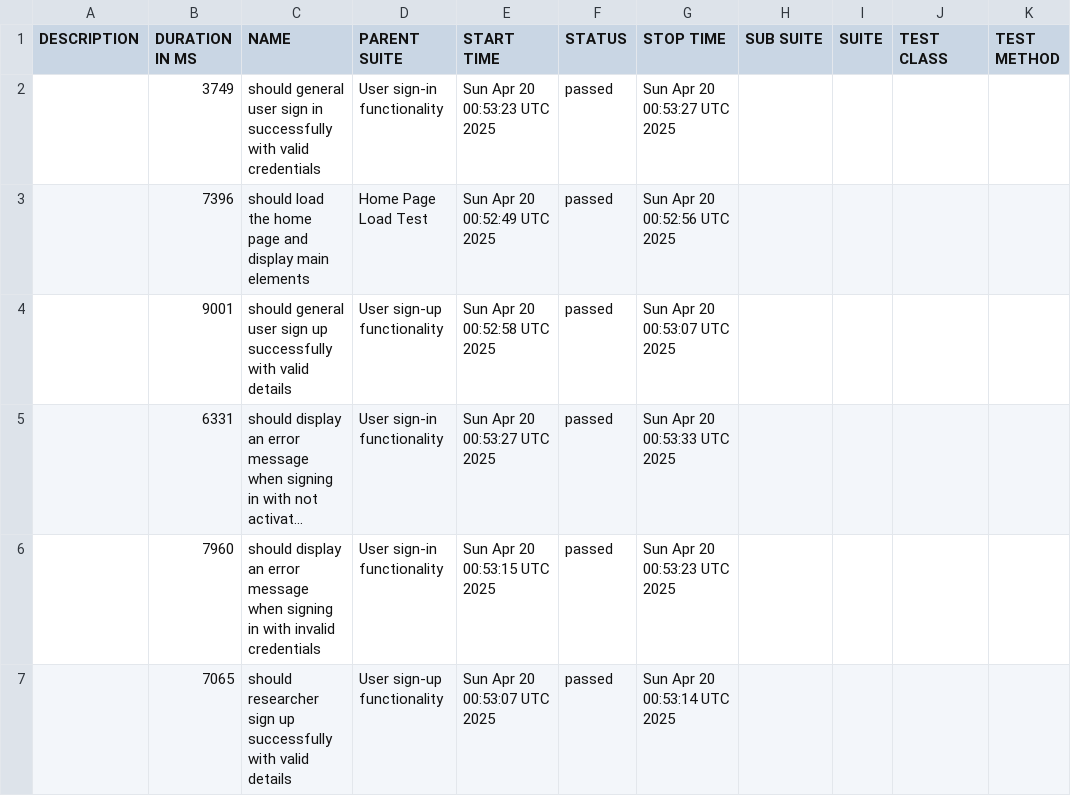
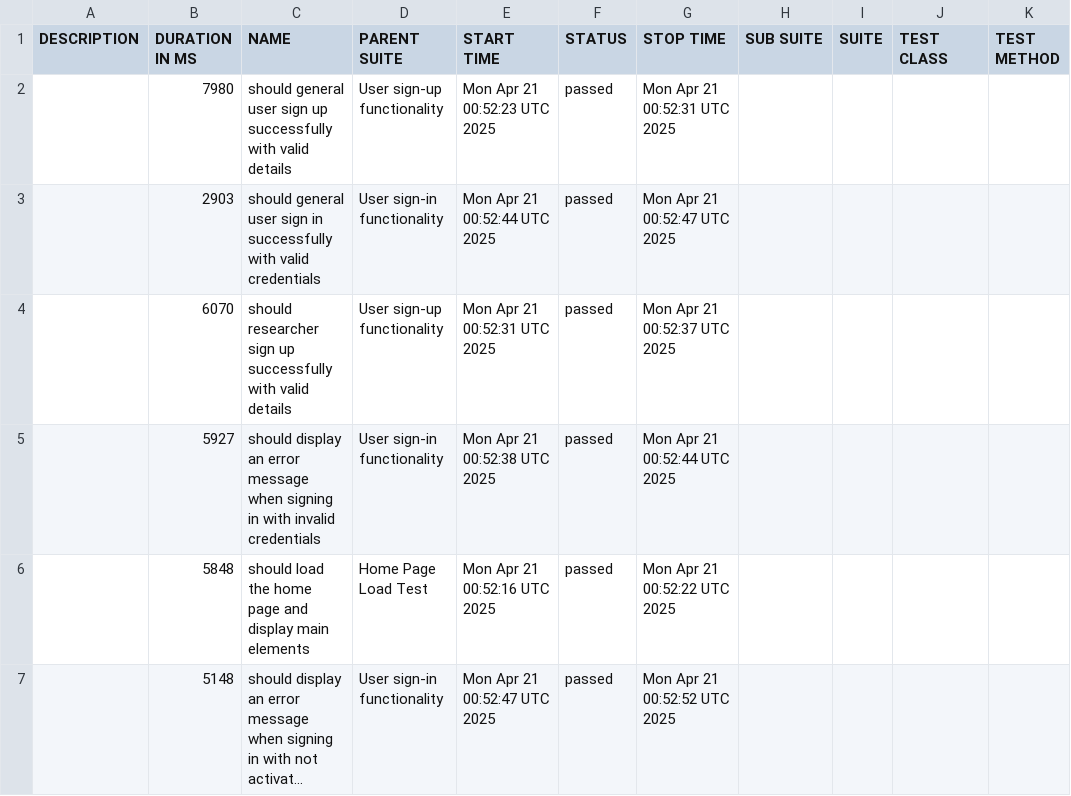
Before and after one commit to udanawetthasinghe/dis, a CSV file: data/suites.csv, drawn as a sheet; long unchanged cells end in …; removed rows and columns are numbered as before the commit, all else as after; the diff names each change by its address in the sheet, - before the commit and + after, or states it on an @@ line.

```diff
--- a/data/suites.csv
+++ b/data/suites.csv
+row 2:  | 7980 | should general user sign up successfully with valid details | User sign-up functionality | Mon Apr 21 00:52:23 UTC 2025 | passed | Mon Apr 21 00:52:31 UTC 2025
-B3 (DURATION IN MS): 3749
+B3 (DURATION IN MS): 2903
-E3 (START TIME): Sun Apr 20 00:53:23 UTC 2025
+E3 (START TIME): Mon Apr 21 00:52:44 UTC 2025
-G3 (STOP TIME): Sun Apr 20 00:53:27 UTC 2025
+G3 (STOP TIME): Mon Apr 21 00:52:47 UTC 2025
+row 4:  | 6070 | should researcher sign up successfully with valid details | User sign-up functionality | Mon Apr 21 00:52:31 UTC 2025 | passed | Mon Apr 21 00:52:37 UTC 2025
+row 5:  | 5927 | should display an error message when signing in with invalid credentials | User sign-in functionality | Mon Apr 21 00:52:38 UTC 2025 | passed | Mon Apr 21 00:52:44 UTC 2025
-B6 (DURATION IN MS): 7396
+B6 (DURATION IN MS): 5848
-E6 (START TIME): Sun Apr 20 00:52:49 UTC 2025
+E6 (START TIME): Mon Apr 21 00:52:16 UTC 2025
-G6 (STOP TIME): Sun Apr 20 00:52:56 UTC 2025
+G6 (STOP TIME): Mon Apr 21 00:52:22 UTC 2025
-row 4:  | 9001 | should general user sign up successfully with valid details | User sign-up functionality | Sun Apr 20 00:52:58 UTC 2025 | passed | Sun Apr 20 00:53:07 UTC 2025
-B7 (DURATION IN MS): 6331
+B7 (DURATION IN MS): 5148
-E7 (START TIME): Sun Apr 20 00:53:27 UTC 2025
+E7 (START TIME): Mon Apr 21 00:52:47 UTC 2025
-G7 (STOP TIME): Sun Apr 20 00:53:33 UTC 2025
+G7 (STOP TIME): Mon Apr 21 00:52:52 UTC 2025
-row 6:  | 7960 | should display an error message when signing in with invalid credentials | User sign-in functionality | Sun Apr 20 00:53:15 UTC 2025 | passed | Sun Apr 20 00:53:23 UTC 2025
-row 7:  | 7065 | should researcher sign up successfully with valid details | User sign-up functionality | Sun Apr 20 00:53:07 UTC 2025 | passed | Sun Apr 20 00:53:14 UTC 2025
```
Also changed, not shown: 26 other files.
